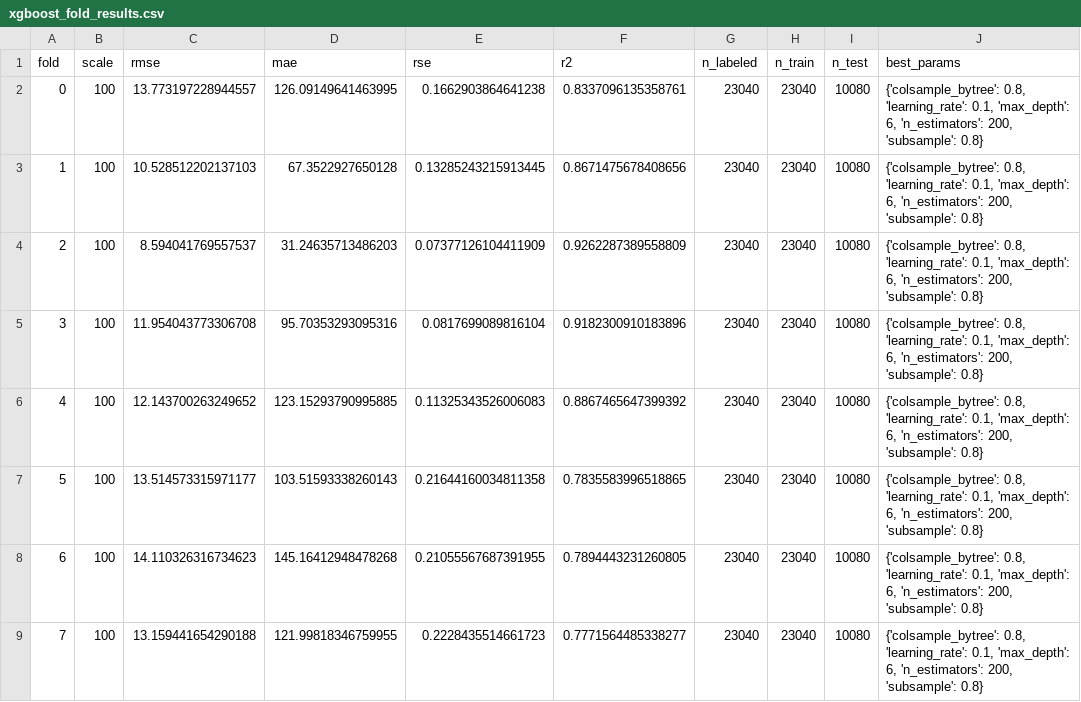
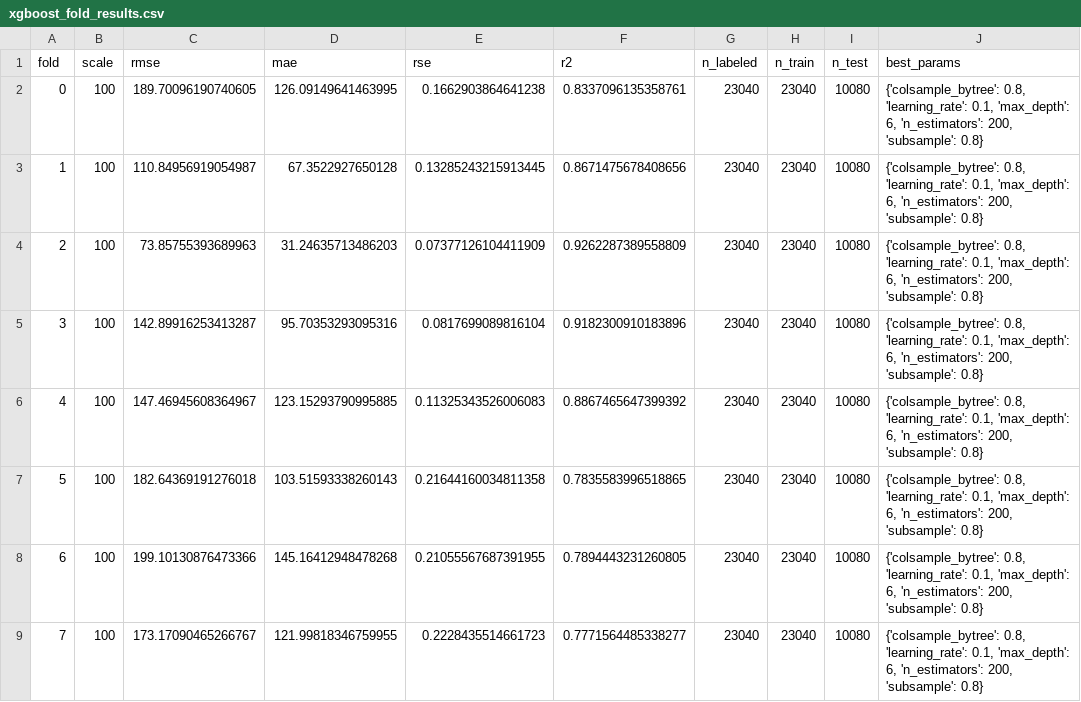
Before and after one commit to npinto97/S2R-Wind, a CSV file: results/xgboost_folds/xgboost_fold_results.csv, drawn as a sheet.

```diff
--- a/results/xgboost_folds/xgboost_fold_results.csv
+++ b/results/xgboost_folds/xgboost_fold_results.csv
@@ -1,9 +1,9 @@
 fold,scale,rmse,mae,rse,r2,n_labeled,n_train,n_test,best_params
-0,100,13.773197228944557,126.09149641463995,0.1662903864641238,0.8337096135358761,23040,23040,10080,"{'colsample_bytree': 0.8, 'learning_rate': 0.1, 'max_depth': 6, 'n_estimators': 200, 'subsample': 0.8}"
-1,100,10.528512202137103,67.3522927650128,0.13285243215913445,0.8671475678408656,23040,23040,10080,"{'colsample_bytree': 0.8, 'learning_rate': 0.1, 'max_depth': 6, 'n_estimators': 200, 'subsample': 0.8}"
-2,100,8.594041769557537,31.24635713486203,0.07377126104411909,0.9262287389558809,23040,23040,10080,"{'colsample_bytree': 0.8, 'learning_rate': 0.1, 'max_depth': 6, 'n_estimators': 200, 'subsample': 0.8}"
-3,100,11.954043773306708,95.70353293095316,0.0817699089816104,0.9182300910183896,23040,23040,10080,"{'colsample_bytree': 0.8, 'learning_rate': 0.1, 'max_depth': 6, 'n_estimators': 200, 'subsample': 0.8}"
-4,100,12.143700263249652,123.15293790995885,0.11325343526006083,0.8867465647399392,23040,23040,10080,"{'colsample_bytree': 0.8, 'learning_rate': 0.1, 'max_depth': 6, 'n_estimators': 200, 'subsample': 0.8}"
-5,100,13.514573315971177,103.51593338260143,0.21644160034811358,0.7835583996518865,23040,23040,10080,"{'colsample_bytree': 0.8, 'learning_rate': 0.1, 'max_depth': 6, 'n_estimators': 200, 'subsample': 0.8}"
-6,100,14.110326316734623,145.16412948478268,0.21055567687391955,0.7894443231260805,23040,23040,10080,"{'colsample_bytree': 0.8, 'learning_rate': 0.1, 'max_depth': 6, 'n_estimators': 200, 'subsample': 0.8}"
-7,100,13.159441654290188,121.99818346759955,0.2228435514661723,0.7771564485338277,23040,23040,10080,"{'colsample_bytree': 0.8, 'learning_rate': 0.1, 'max_depth': 6, 'n_estimators': 200, 'subsample': 0.8}"
+0,100,189.70096190740605,126.09149641463995,0.1662903864641238,0.8337096135358761,23040,23040,10080,"{'colsample_bytree': 0.8, 'learning_rate': 0.1, 'max_depth': 6, 'n_estimators': 200, 'subsample': 0.8}"
+1,100,110.84956919054987,67.3522927650128,0.13285243215913445,0.8671475678408656,23040,23040,10080,"{'colsample_bytree': 0.8, 'learning_rate': 0.1, 'max_depth': 6, 'n_estimators': 200, 'subsample': 0.8}"
+2,100,73.85755393689963,31.24635713486203,0.07377126104411909,0.9262287389558809,23040,23040,10080,"{'colsample_bytree': 0.8, 'learning_rate': 0.1, 'max_depth': 6, 'n_estimators': 200, 'subsample': 0.8}"
+3,100,142.89916253413287,95.70353293095316,0.0817699089816104,0.9182300910183896,23040,23040,10080,"{'colsample_bytree': 0.8, 'learning_rate': 0.1, 'max_depth': 6, 'n_estimators': 200, 'subsample': 0.8}"
+4,100,147.46945608364967,123.15293790995885,0.11325343526006083,0.8867465647399392,23040,23040,10080,"{'colsample_bytree': 0.8, 'learning_rate': 0.1, 'max_depth': 6, 'n_estimators': 200, 'subsample': 0.8}"
+5,100,182.64369191276018,103.51593338260143,0.21644160034811358,0.7835583996518865,23040,23040,10080,"{'colsample_bytree': 0.8, 'learning_rate': 0.1, 'max_depth': 6, 'n_estimators': 200, 'subsample': 0.8}"
+6,100,199.10130876473366,145.16412948478268,0.21055567687391955,0.7894443231260805,23040,23040,10080,"{'colsample_bytree': 0.8, 'learning_rate': 0.1, 'max_depth': 6, 'n_estimators': 200, 'subsample': 0.8}"
+7,100,173.17090465266767,121.99818346759955,0.2228435514661723,0.7771564485338277,23040,23040,10080,"{'colsample_bytree': 0.8, 'learning_rate': 0.1, 'max_depth': 6, 'n_estimators': 200, 'subsample': 0.8}"
```
Also changed, not shown: results/elasticnet_folds/elasticnet_fold_results.csv.
